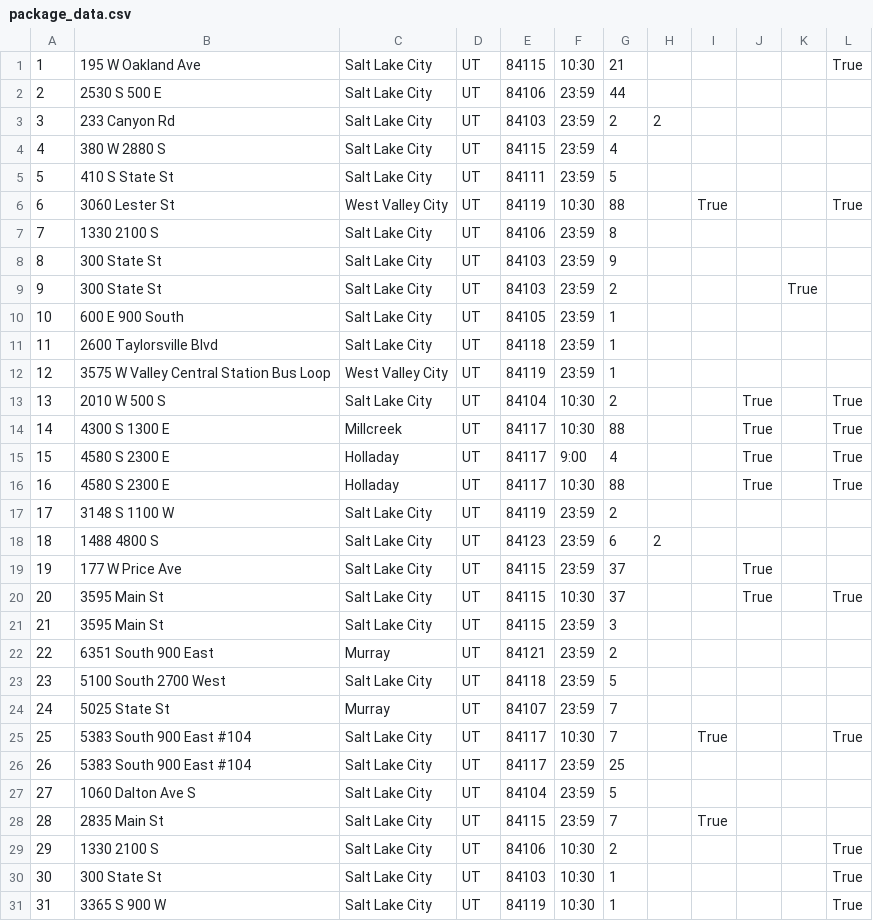
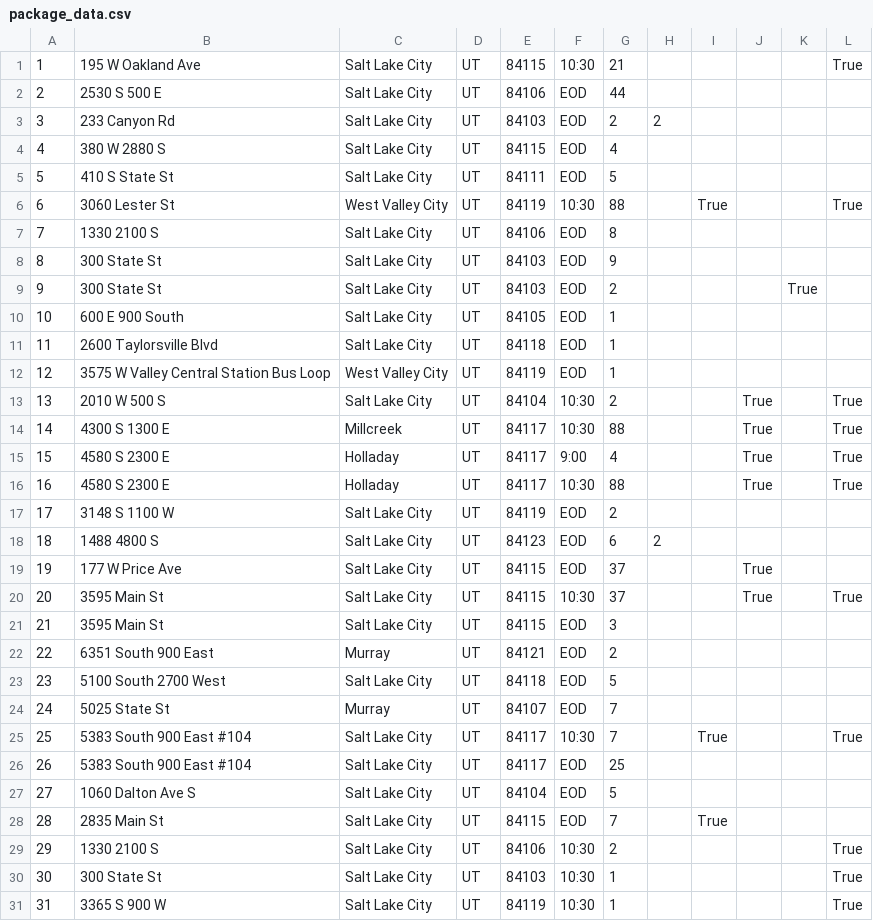
Before and after one commit to Hooahclitus/Package-Delivery-Tracker, a CSV file: data/package_data.csv, drawn as a sheet; only a part is shown; the diff covers the shown part only.

Commit message:
updates package_data

```diff
--- a/data/package_data.csv
+++ b/data/package_data.csv
@@ -1,13 +1,13 @@
 1,195 W Oakland Ave,Salt Lake City,UT,84115,10:30,21,,,,,True
-2,2530 S 500 E,Salt Lake City,UT,84106,23:59,44,,,,,
-3,233 Canyon Rd,Salt Lake City,UT,84103,23:59,2,2,,,,
-4,380 W 2880 S,Salt Lake City,UT,84115,23:59,4,,,,,
-5,410 S State St,Salt Lake City,UT,84111,23:59,5,,,,,
+2,2530 S 500 E,Salt Lake City,UT,84106,EOD,44,,,,,
+3,233 Canyon Rd,Salt Lake City,UT,84103,EOD,2,2,,,,
+4,380 W 2880 S,Salt Lake City,UT,84115,EOD,4,,,,,
+5,410 S State St,Salt Lake City,UT,84111,EOD,5,,,,,
 6,3060 Lester St,West Valley City,UT,84119,10:30,88,,True,,,True
-7,1330 2100 S,Salt Lake City,UT,84106,23:59,8,,,,,
-8,300 State St,Salt Lake City,UT,84103,23:59,9,,,,,
-9,300 State St,Salt Lake City,UT,84103,23:59,2,,,,True,
-10,600 E 900 South,Salt Lake City,UT,84105,23:59,1,,,,,
-11,2600 Taylorsville Blvd,Salt Lake City,UT,84118,23:59,1,,,,,
-12,3575 W Valley Central Station Bus Loop,West Valley City,UT,84119,23:59,1,,,,,
+7,1330 2100 S,Salt Lake City,UT,84106,EOD,8,,,,,
+8,300 State St,Salt Lake City,UT,84103,EOD,9,,,,,
+9,300 State St,Salt Lake City,UT,84103,EOD,2,,,,True,
+10,600 E 900 South,Salt Lake City,UT,84105,EOD,1,,,,,
+11,2600 Taylorsville Blvd,Salt Lake City,UT,84118,EOD,1,,,,,
+12,3575 W Valley Central Station Bus Loop,West Valley City,UT,84119,EOD,1,,,,,
 13,2010 W 500 S,Salt Lake City,UT,84104,10:30,2,,,True,,True
@@ -16,14 +16,14 @@
 16,4580 S 2300 E,Holladay,UT,84117,10:30,88,,,True,,True
-17,3148 S 1100 W,Salt Lake City,UT,84119,23:59,2,,,,,
-18,1488 4800 S,Salt Lake City,UT,84123,23:59,6,2,,,,
-19,177 W Price Ave,Salt Lake City,UT,84115,23:59,37,,,True,,
+17,3148 S 1100 W,Salt Lake City,UT,84119,EOD,2,,,,,
+18,1488 4800 S,Salt Lake City,UT,84123,EOD,6,2,,,,
+19,177 W Price Ave,Salt Lake City,UT,84115,EOD,37,,,True,,
 20,3595 Main St,Salt Lake City,UT,84115,10:30,37,,,True,,True
-21,3595 Main St,Salt Lake City,UT,84115,23:59,3,,,,,
-22,6351 South 900 East,Murray,UT,84121,23:59,2,,,,,
-23,5100 South 2700 West,Salt Lake City,UT,84118,23:59,5,,,,,
-24,5025 State St,Murray,UT,84107,23:59,7,,,,,
+21,3595 Main St,Salt Lake City,UT,84115,EOD,3,,,,,
+22,6351 South 900 East,Murray,UT,84121,EOD,2,,,,,
+23,5100 South 2700 West,Salt Lake City,UT,84118,EOD,5,,,,,
+24,5025 State St,Murray,UT,84107,EOD,7,,,,,
 25,5383 South 900 East #104,Salt Lake City,UT,84117,10:30,7,,True,,,True
-26,5383 South 900 East #104,Salt Lake City,UT,84117,23:59,25,,,,,
-27,1060 Dalton Ave S,Salt Lake City,UT,84104,23:59,5,,,,,
-28,2835 Main St,Salt Lake City,UT,84115,23:59,7,,True,,,
+26,5383 South 900 East #104,Salt Lake City,UT,84117,EOD,25,,,,,
+27,1060 Dalton Ave S,Salt Lake City,UT,84104,EOD,5,,,,,
+28,2835 Main St,Salt Lake City,UT,84115,EOD,7,,True,,,
 29,1330 2100 S,Salt Lake City,UT,84106,10:30,2,,,,,True
```
Also changed, not shown: 6 edited cells elsewhere in this file.
